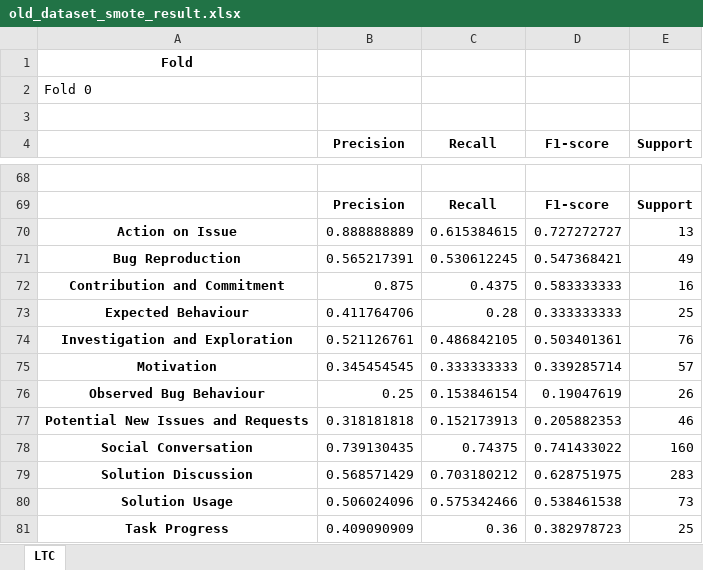
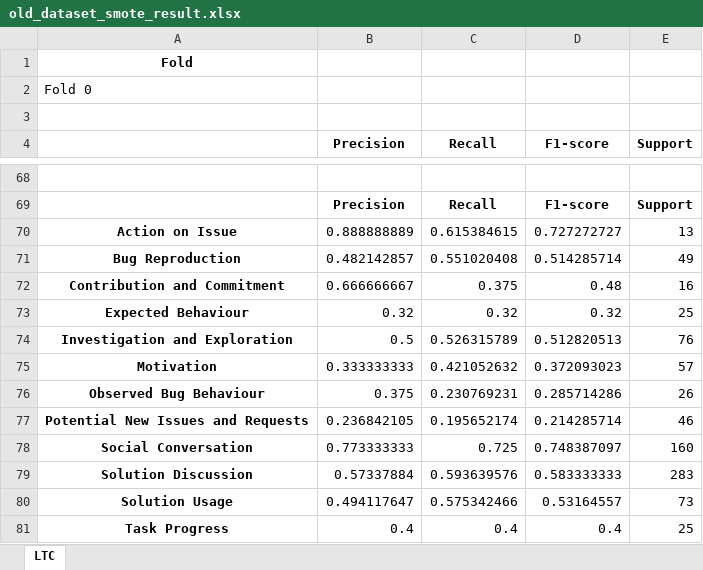
Before and after one commit to Bobur98/OSS_information_type_detection, an Excel workbook: results/old_dataset_smote_result.xlsx, sheet LTC, drawn as a sheet; only a part is shown, gaps mark what is left out; values as stored, in another font and other column widths than the file's, no borders; the diff covers the shown part only; the diff names each change by its address in the sheet, - before the commit and + after, or states it on an @@ line.

```diff
--- a/results/old_dataset_smote_result.xlsx (sheet LTC)
+++ b/results/old_dataset_smote_result.xlsx (sheet LTC)
-B71 (Precision): 0.565217391
+B71 (Precision): 0.482142857
-C71 (Recall): 0.530612245
+C71 (Recall): 0.551020408
-D71 (F1-score): 0.547368421
+D71 (F1-score): 0.514285714
-B72 (Precision): 0.875
+B72 (Precision): 0.666666667
-C72 (Recall): 0.4375
+C72 (Recall): 0.375
-D72 (F1-score): 0.583333333
+D72 (F1-score): 0.48
-B73 (Precision): 0.411764706
+B73 (Precision): 0.32
-C73 (Recall): 0.28
+C73 (Recall): 0.32
-D73 (F1-score): 0.333333333
+D73 (F1-score): 0.32
-B74 (Precision): 0.521126761
+B74 (Precision): 0.5
-C74 (Recall): 0.486842105
+C74 (Recall): 0.526315789
-D74 (F1-score): 0.503401361
+D74 (F1-score): 0.512820513
-B75 (Precision): 0.345454545
+B75 (Precision): 0.333333333
-C75 (Recall): 0.333333333
+C75 (Recall): 0.421052632
-D75 (F1-score): 0.339285714
+D75 (F1-score): 0.372093023
-B76 (Precision): 0.25
+B76 (Precision): 0.375
-C76 (Recall): 0.153846154
+C76 (Recall): 0.230769231
-D76 (F1-score): 0.19047619
+D76 (F1-score): 0.285714286
-B77 (Precision): 0.318181818
+B77 (Precision): 0.236842105
-C77 (Recall): 0.152173913
+C77 (Recall): 0.195652174
-D77 (F1-score): 0.205882353
+D77 (F1-score): 0.214285714
-B78 (Precision): 0.739130435
+B78 (Precision): 0.773333333
-C78 (Recall): 0.74375
+C78 (Recall): 0.725
-D78 (F1-score): 0.741433022
+D78 (F1-score): 0.748387097
-B79 (Precision): 0.568571429
+B79 (Precision): 0.57337884
-C79 (Recall): 0.703180212
+C79 (Recall): 0.593639576
-D79 (F1-score): 0.628751975
+D79 (F1-score): 0.583333333
-B80 (Precision): 0.506024096
+B80 (Precision): 0.494117647
-D80 (F1-score): 0.538461538
+D80 (F1-score): 0.53164557
-B81 (Precision): 0.409090909
+B81 (Precision): 0.4
-C81 (Recall): 0.36
+C81 (Recall): 0.4
-D81 (F1-score): 0.382978723
+D81 (F1-score): 0.4
```
Also changed, not shown: 131 edited cells elsewhere in this sheet, 2 other files.
